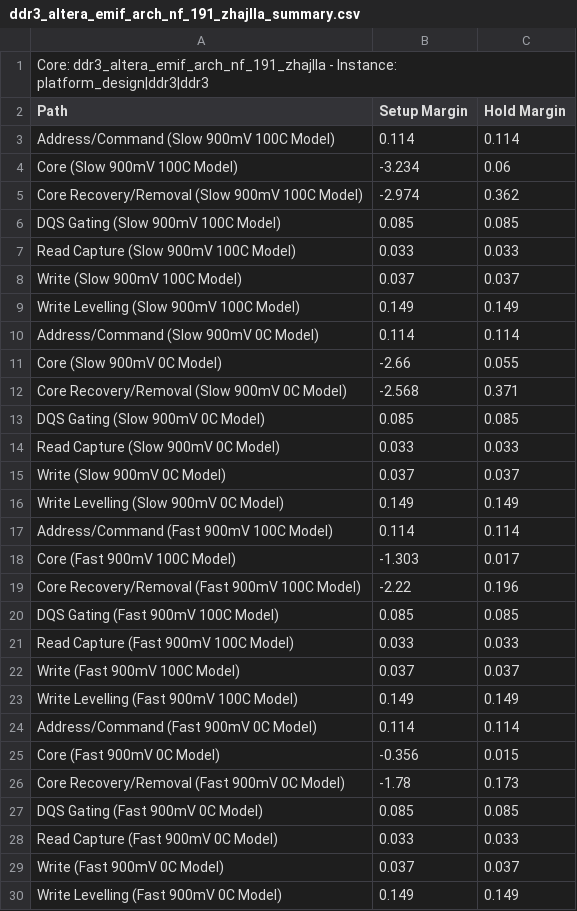
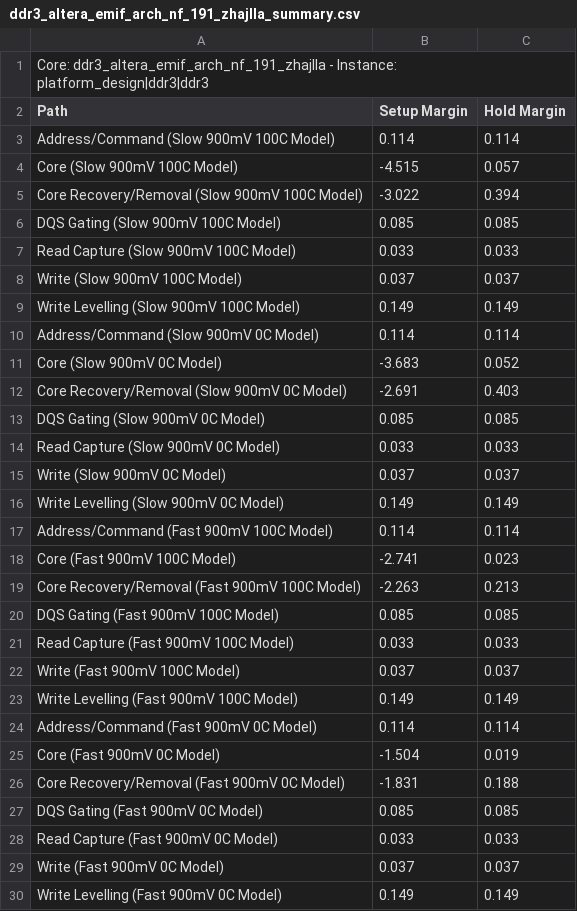
Before and after one commit to AlekssGit/sfp_test, a CSV file: ddr3_altera_emif_arch_nf_191_zhajlla_summary.csv, drawn as a sheet.

```diff
--- a/ddr3_altera_emif_arch_nf_191_zhajlla_summary.csv
+++ b/ddr3_altera_emif_arch_nf_191_zhajlla_summary.csv
@@ -3,4 +3,4 @@ Path, Setup Margin, Hold Margin
 "Address/Command (Slow 900mV 100C Model)",0.114,0.114
-"Core (Slow 900mV 100C Model)",-3.234,0.06
-"Core Recovery/Removal (Slow 900mV 100C Model)",-2.974,0.362
+"Core (Slow 900mV 100C Model)",-4.515,0.057
+"Core Recovery/Removal (Slow 900mV 100C Model)",-3.022,0.394
 "DQS Gating (Slow 900mV 100C Model)",0.085,0.085
@@ -10,4 +10,4 @@ Path, Setup Margin, Hold Margin
 "Address/Command (Slow 900mV 0C Model)",0.114,0.114
-"Core (Slow 900mV 0C Model)",-2.66,0.055
-"Core Recovery/Removal (Slow 900mV 0C Model)",-2.568,0.371
+"Core (Slow 900mV 0C Model)",-3.683,0.052
+"Core Recovery/Removal (Slow 900mV 0C Model)",-2.691,0.403
 "DQS Gating (Slow 900mV 0C Model)",0.085,0.085
@@ -17,4 +17,4 @@ Path, Setup Margin, Hold Margin
 "Address/Command (Fast 900mV 100C Model)",0.114,0.114
-"Core (Fast 900mV 100C Model)",-1.303,0.017
-"Core Recovery/Removal (Fast 900mV 100C Model)",-2.22,0.196
+"Core (Fast 900mV 100C Model)",-2.741,0.023
+"Core Recovery/Removal (Fast 900mV 100C Model)",-2.263,0.213
 "DQS Gating (Fast 900mV 100C Model)",0.085,0.085
@@ -24,4 +24,4 @@ Path, Setup Margin, Hold Margin
 "Address/Command (Fast 900mV 0C Model)",0.114,0.114
-"Core (Fast 900mV 0C Model)",-0.356,0.015
-"Core Recovery/Removal (Fast 900mV 0C Model)",-1.78,0.173
+"Core (Fast 900mV 0C Model)",-1.504,0.019
+"Core Recovery/Removal (Fast 900mV 0C Model)",-1.831,0.188
 "DQS Gating (Fast 900mV 0C Model)",0.085,0.085
```
Also changed, not shown: 2 other files.
